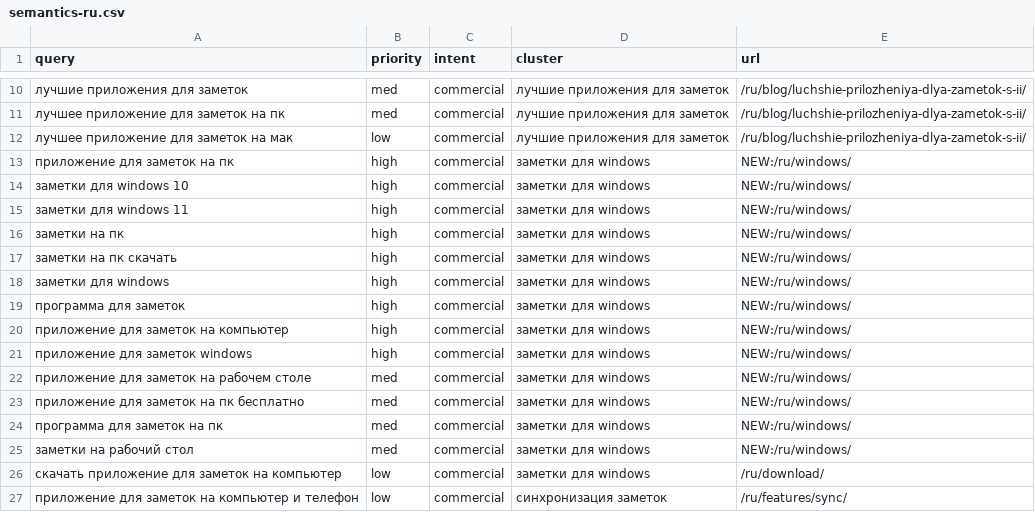
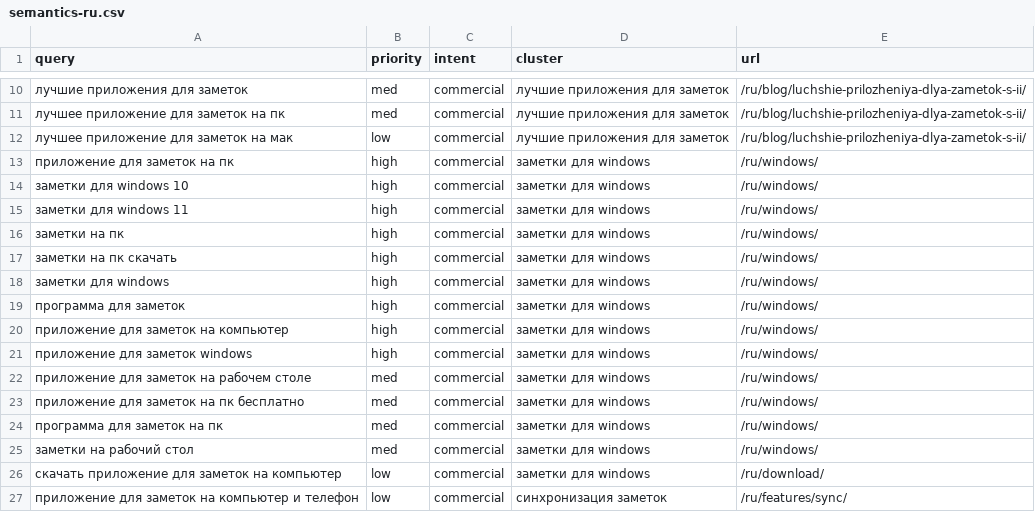
Before and after one commit to zidiks/fixnote-space, a CSV file: docs/seo/semantics-ru.csv, drawn as a sheet; only a part is shown, gaps mark what is left out.

```diff
--- a/docs/seo/semantics-ru.csv
+++ b/docs/seo/semantics-ru.csv
@@ -12,15 +12,15 @@ query,priority,intent,cluster,url
 лучшее приложение для заметок на мак,low,commercial,лучшие приложения для заметок,/ru/blog/luchshie-prilozheniya-dlya-zametok-s-ii/
-приложение для заметок на пк,high,commercial,заметки для windows,NEW:/ru/windows/
-заметки для windows 10,high,commercial,заметки для windows,NEW:/ru/windows/
-заметки для windows 11,high,commercial,заметки для windows,NEW:/ru/windows/
-заметки на пк,high,commercial,заметки для windows,NEW:/ru/windows/
-заметки на пк скачать,high,commercial,заметки для windows,NEW:/ru/windows/
-заметки для windows,high,commercial,заметки для windows,NEW:/ru/windows/
-программа для заметок,high,commercial,заметки для windows,NEW:/ru/windows/
-приложение для заметок на компьютер,high,commercial,заметки для windows,NEW:/ru/windows/
-приложение для заметок windows,high,commercial,заметки для windows,NEW:/ru/windows/
-приложение для заметок на рабочем столе,med,commercial,заметки для windows,NEW:/ru/windows/
-приложение для заметок на пк бесплатно,med,commercial,заметки для windows,NEW:/ru/windows/
-программа для заметок на пк,med,commercial,заметки для windows,NEW:/ru/windows/
-заметки на рабочий стол,med,commercial,заметки для windows,NEW:/ru/windows/
+приложение для заметок на пк,high,commercial,заметки для windows,/ru/windows/
+заметки для windows 10,high,commercial,заметки для windows,/ru/windows/
+заметки для windows 11,high,commercial,заметки для windows,/ru/windows/
+заметки на пк,high,commercial,заметки для windows,/ru/windows/
+заметки на пк скачать,high,commercial,заметки для windows,/ru/windows/
+заметки для windows,high,commercial,заметки для windows,/ru/windows/
+программа для заметок,high,commercial,заметки для windows,/ru/windows/
+приложение для заметок на компьютер,high,commercial,заметки для windows,/ru/windows/
+приложение для заметок windows,high,commercial,заметки для windows,/ru/windows/
+приложение для заметок на рабочем столе,med,commercial,заметки для windows,/ru/windows/
+приложение для заметок на пк бесплатно,med,commercial,заметки для windows,/ru/windows/
+программа для заметок на пк,med,commercial,заметки для windows,/ru/windows/
+заметки на рабочий стол,med,commercial,заметки для windows,/ru/windows/
 скачать приложение для заметок на компьютер,low,commercial,заметки для windows,/ru/download/
```
Also changed, not shown: docs/seo/semantics-en.csv, docs/seo/semantics-es.csv, 10 other files.
